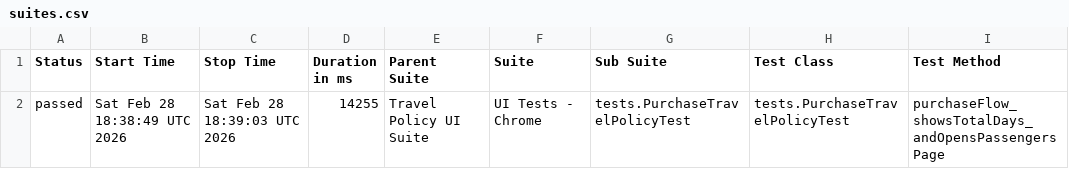
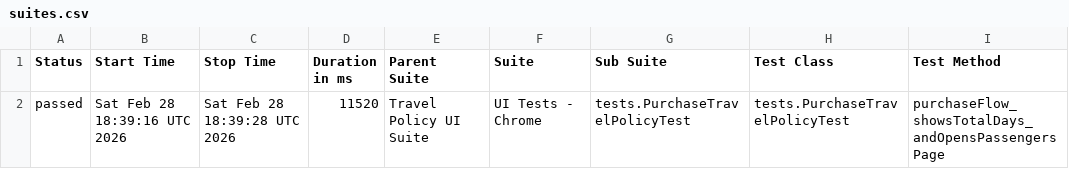
Before and after one commit to aviavi16/travel-policy-selenium-testng, a CSV file: data/suites.csv, drawn as a sheet; only a part is shown; the diff names each change by its address in the sheet, - before the commit and + after, or states it on an @@ line.

```diff
--- a/data/suites.csv
+++ b/data/suites.csv
-B2 (Start Time): Sat Feb 28 18:38:49 UTC 2026
+B2 (Start Time): Sat Feb 28 18:39:16 UTC 2026
-C2 (Stop Time): Sat Feb 28 18:39:03 UTC 2026
+C2 (Stop Time): Sat Feb 28 18:39:28 UTC 2026
-D2 (Duration in ms): 14255
+D2 (Duration in ms): 11520
```
Also changed, not shown: 15 other files.
